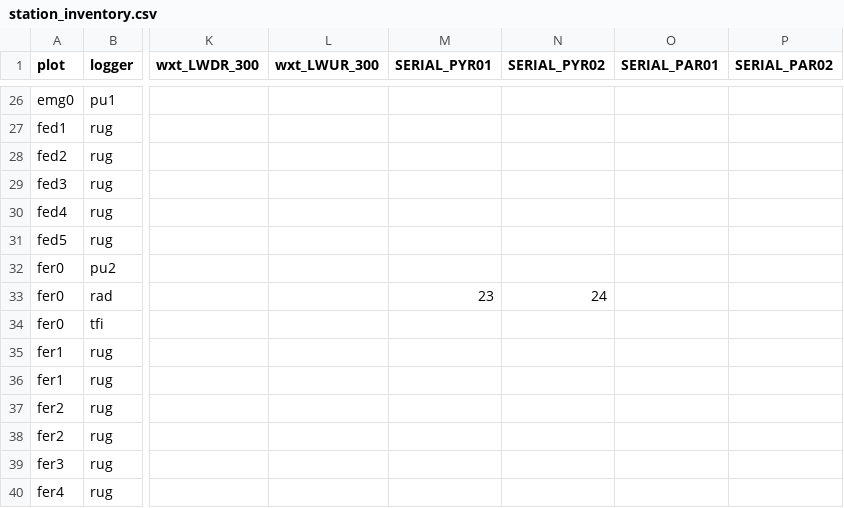
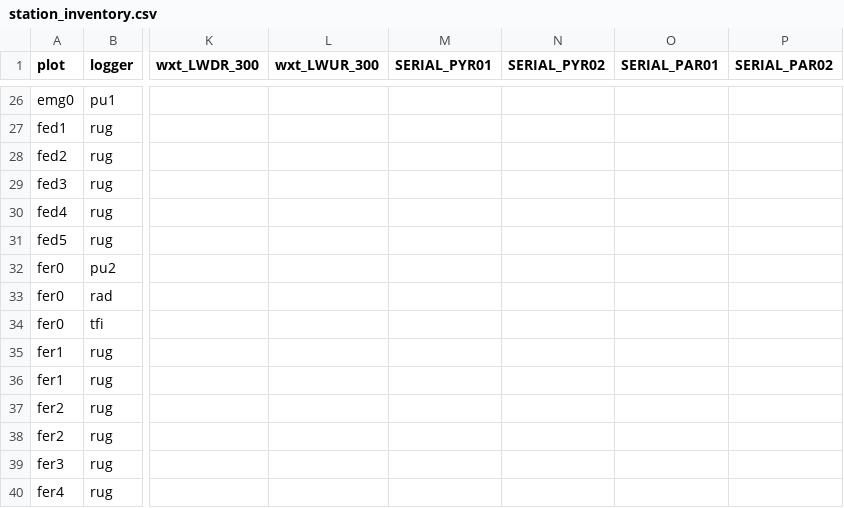
Before and after one commit to environmentalinformatics-marburg/tubedb, a CSV file: config/ki/station_inventory.csv, drawn as a sheet; only a part is shown, gaps mark what is left out; the diff names each change by its address in the sheet, - before the commit and + after, or states it on an @@ line.

Commit message:
api query_csv with multiple plots; csv writer with plot column; web ui csv-file view; ki config remove radiation sensor from fer0:80091025302

```diff
--- a/config/ki/station_inventory.csv
+++ b/config/ki/station_inventory.csv
-M33 (SERIAL_PYR01): 23
+M33 (SERIAL_PYR01): (empty)
-N33 (SERIAL_PYR02): 24
+N33 (SERIAL_PYR02): (empty)
```
Also changed, not shown: 7 other files.
